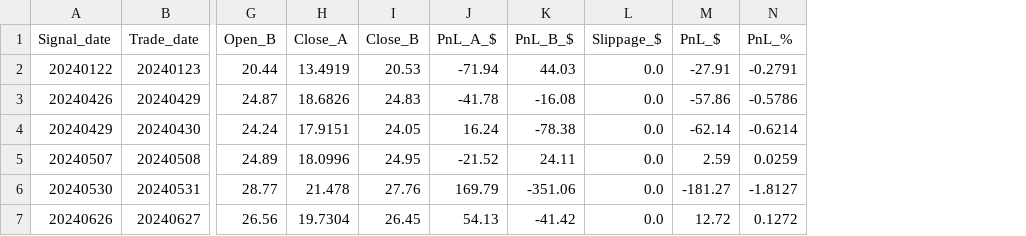
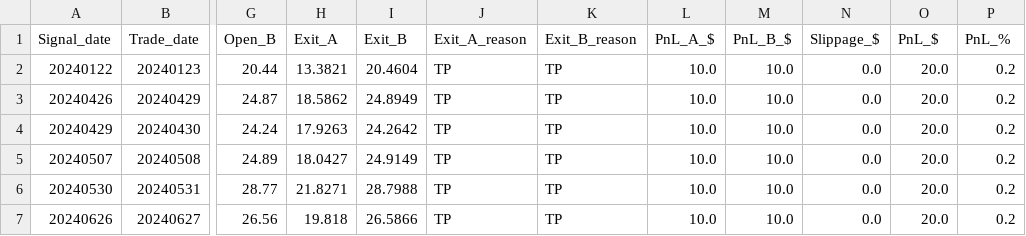
Before and after one commit to nhatminh37/ETF_Backtester, a CSV file: divergent_open_trades.csv, drawn as a sheet; only a part is shown, gaps mark what is left out; removed rows and columns are numbered as before the commit, all else as after; the diff covers the shown part only; the diff names each change by its address in the sheet, - before the commit and + after, or states it on an @@ line.

```diff
--- a/divergent_open_trades.csv
+++ b/divergent_open_trades.csv
-column H (Close_A), rows 2-7: 13.4919 | 18.6826 | 17.9151 | 18.0996 | 21.478 | 19.7304
-column I (Close_B), rows 2-7: 20.53 | 24.83 | 24.05 | 24.95 | 27.76 | 26.45
+column H (Exit_A), rows 2-7: 13.3821 | 18.5862 | 17.9263 | 18.0427 | 21.8271 | 19.818
+column I (Exit_B), rows 2-7: 20.4604 | 24.8949 | 24.2642 | 24.9149 | 28.7988 | 26.5866
+column J (Exit_A_reason), rows 2-7: all TP
+column K (Exit_B_reason), rows 2-7: all TP
-L2 (PnL_A_$): -71.94
+L2 (PnL_A_$): 10.0
-M2 (PnL_B_$): 44.03
+M2 (PnL_B_$): 10.0
-O2 (PnL_$): -27.91
+O2 (PnL_$): 20.0
-P2 (PnL_%): -0.2791
+P2 (PnL_%): 0.2
-L3 (PnL_A_$): -41.78
+L3 (PnL_A_$): 10.0
-M3 (PnL_B_$): -16.08
+M3 (PnL_B_$): 10.0
-O3 (PnL_$): -57.86
+O3 (PnL_$): 20.0
-P3 (PnL_%): -0.5786
+P3 (PnL_%): 0.2
-L4 (PnL_A_$): 16.24
+L4 (PnL_A_$): 10.0
-M4 (PnL_B_$): -78.38
+M4 (PnL_B_$): 10.0
-O4 (PnL_$): -62.14
+O4 (PnL_$): 20.0
-P4 (PnL_%): -0.6214
+P4 (PnL_%): 0.2
-L5 (PnL_A_$): -21.52
+L5 (PnL_A_$): 10.0
-M5 (PnL_B_$): 24.11
+M5 (PnL_B_$): 10.0
-O5 (PnL_$): 2.59
+O5 (PnL_$): 20.0
-P5 (PnL_%): 0.0259
+P5 (PnL_%): 0.2
-L6 (PnL_A_$): 169.79
+L6 (PnL_A_$): 10.0
-M6 (PnL_B_$): -351.06
+M6 (PnL_B_$): 10.0
-O6 (PnL_$): -181.27
+O6 (PnL_$): 20.0
-P6 (PnL_%): -1.8127
+P6 (PnL_%): 0.2
-L7 (PnL_A_$): 54.13
+L7 (PnL_A_$): 10.0
-M7 (PnL_B_$): -41.42
+M7 (PnL_B_$): 10.0
-O7 (PnL_$): 12.72
+O7 (PnL_$): 20.0
-P7 (PnL_%): 0.1272
+P7 (PnL_%): 0.2
```
Also changed, not shown: 112 edited cells elsewhere in this file, 2 other files.
